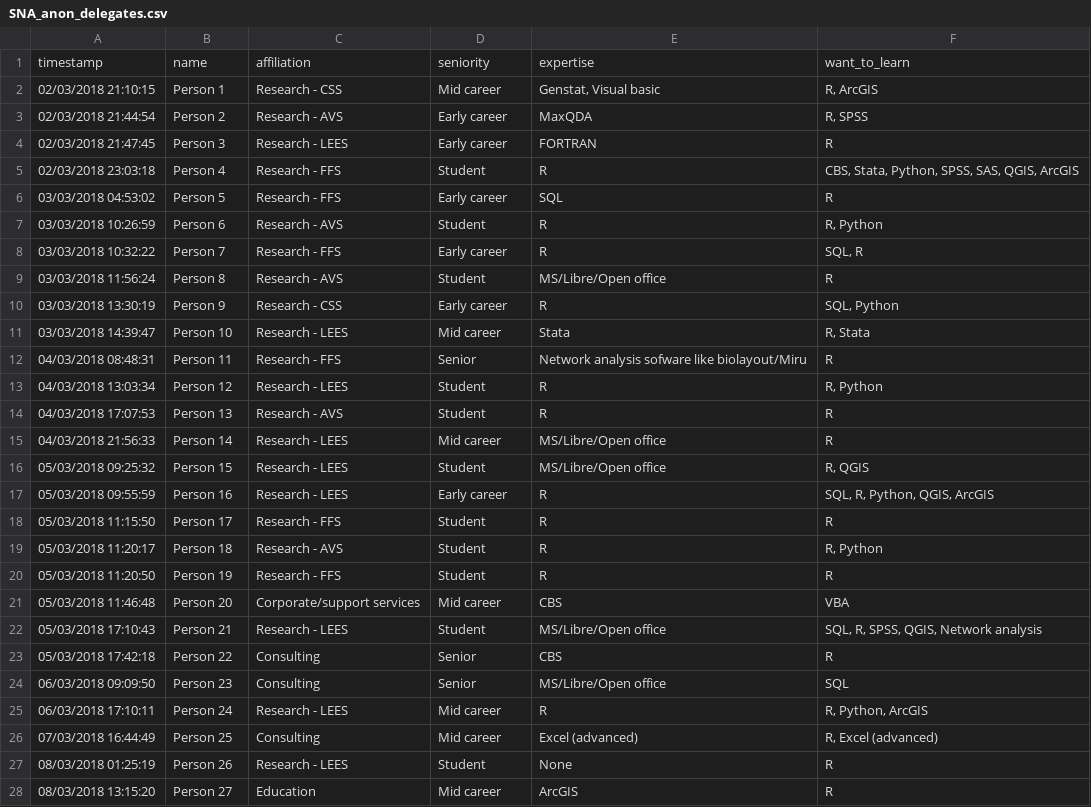
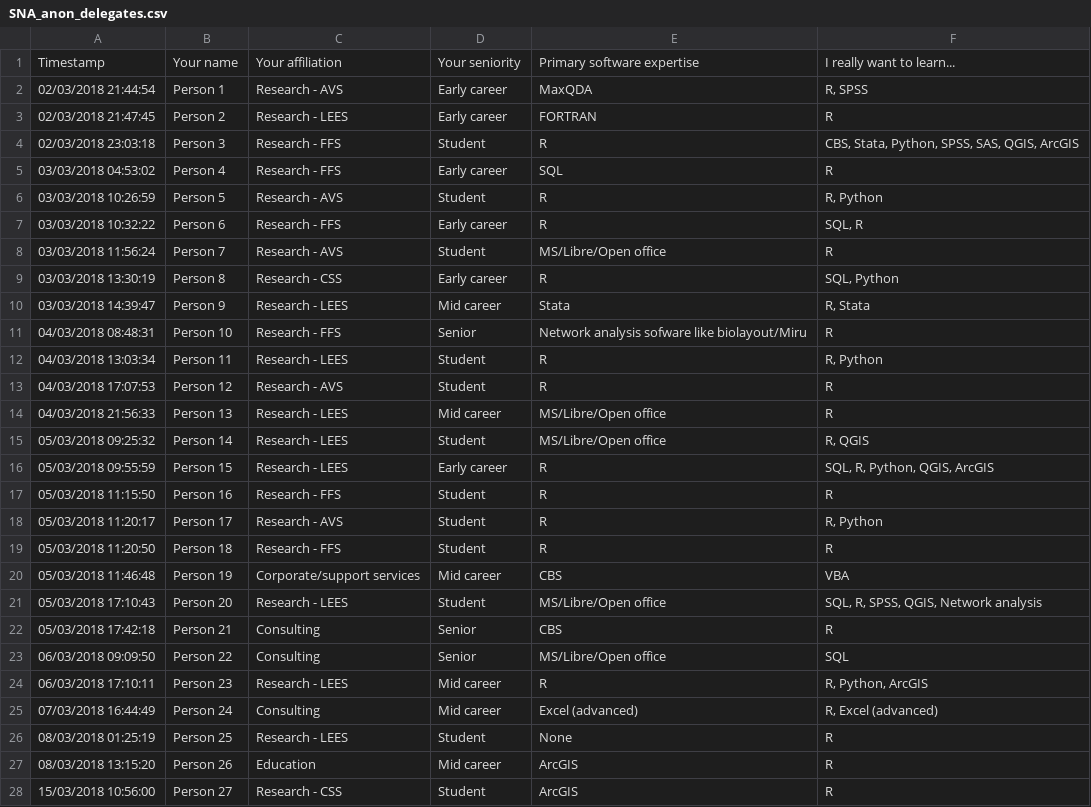
Before and after one commit to SRUC-CPD/network-intro, a CSV file: data/SNA_anon_delegates.csv, drawn as a sheet.

Commit message:
latest delegate list with code to anonymise it

```diff
--- a/data/SNA_anon_delegates.csv
+++ b/data/SNA_anon_delegates.csv
@@ -1,28 +1,28 @@
-timestamp,name,affiliation,seniority,expertise,want_to_learn
-02/03/2018 21:10:15,Person 1,Research - CSS,Mid career,"Genstat, Visual basic","R, ArcGIS"
-02/03/2018 21:44:54,Person 2,Research - AVS,Early career,MaxQDA,"R, SPSS"
-02/03/2018 21:47:45,Person 3,Research - LEES,Early career,FORTRAN,R
-02/03/2018 23:03:18,Person 4,Research - FFS,Student,R,"CBS, Stata, Python, SPSS, SAS, QGIS, ArcGIS"
-03/03/2018 04:53:02,Person 5,Research - FFS,Early career,SQL,R
-03/03/2018 10:26:59,Person 6,Research - AVS,Student,R,"R, Python"
-03/03/2018 10:32:22,Person 7,Research - FFS,Early career,R,"SQL, R"
-03/03/2018 11:56:24,Person 8,Research - AVS,Student,MS/Libre/Open office,R
-03/03/2018 13:30:19,Person 9,Research - CSS,Early career,R,"SQL, Python"
-03/03/2018 14:39:47,Person 10,Research - LEES,Mid career,Stata,"R, Stata"
-04/03/2018 08:48:31,Person 11,Research - FFS,Senior,Network analysis sofware like biolayout/Miru,R
-04/03/2018 13:03:34,Person 12,Research - LEES,Student,R,"R, Python"
-04/03/2018 17:07:53,Person 13,Research - AVS,Student,R,R
-04/03/2018 21:56:33,Person 14,Research - LEES,Mid career,MS/Libre/Open office,R
-05/03/2018 09:25:32,Person 15,Research - LEES,Student,MS/Libre/Open office,"R, QGIS"
-05/03/2018 09:55:59,Person 16,Research - LEES,Early career,R,"SQL, R, Python, QGIS, ArcGIS"
-05/03/2018 11:15:50,Person 17,Research - FFS,Student,R,R
-05/03/2018 11:20:17,Person 18,Research - AVS,Student,R,"R, Python"
-05/03/2018 11:20:50,Person 19,Research - FFS,Student,R,R
-05/03/2018 11:46:48,Person 20,Corporate/support services,Mid career,CBS,VBA
-05/03/2018 17:10:43,Person 21,Research - LEES,Student,MS/Libre/Open office,"SQL, R, SPSS, QGIS, Network analysis"
-05/03/2018 17:42:18,Person 22,Consulting,Senior,CBS,R
-06/03/2018 09:09:50,Person 23,Consulting,Senior,MS/Libre/Open office,SQL
-06/03/2018 17:10:11,Person 24,Research - LEES,Mid career,R,"R, Python, ArcGIS"
-07/03/2018 16:44:49,Person 25,Consulting,Mid career,Excel (advanced),"R, Excel (advanced)"
-08/03/2018 01:25:19,Person 26,Research - LEES,Student,None,R
-08/03/2018 13:15:20,Person 27,Education,Mid career,ArcGIS,R
+Timestamp,Your name,Your affiliation,Your seniority,Primary software expertise,I really want to learn...
+02/03/2018 21:44:54,Person 1,Research - AVS,Early career,MaxQDA,"R, SPSS"
+02/03/2018 21:47:45,Person 2,Research - LEES,Early career,FORTRAN,R
+02/03/2018 23:03:18,Person 3,Research - FFS,Student,R,"CBS, Stata, Python, SPSS, SAS, QGIS, ArcGIS"
+03/03/2018 04:53:02,Person 4,Research - FFS,Early career,SQL,R
+03/03/2018 10:26:59,Person 5,Research - AVS,Student,R,"R, Python"
+03/03/2018 10:32:22,Person 6,Research - FFS,Early career,R,"SQL, R"
+03/03/2018 11:56:24,Person 7,Research - AVS,Student,MS/Libre/Open office,R
+03/03/2018 13:30:19,Person 8,Research - CSS,Early career,R,"SQL, Python"
+03/03/2018 14:39:47,Person 9,Research - LEES,Mid career,Stata,"R, Stata"
+04/03/2018 08:48:31,Person 10,Research - FFS,Senior,Network analysis sofware like biolayout/Miru,R
+04/03/2018 13:03:34,Person 11,Research - LEES,Student,R,"R, Python"
+04/03/2018 17:07:53,Person 12,Research - AVS,Student,R,R
+04/03/2018 21:56:33,Person 13,Research - LEES,Mid career,MS/Libre/Open office,R
+05/03/2018 09:25:32,Person 14,Research - LEES,Student,MS/Libre/Open office,"R, QGIS"
+05/03/2018 09:55:59,Person 15,Research - LEES,Early career,R,"SQL, R, Python, QGIS, ArcGIS"
+05/03/2018 11:15:50,Person 16,Research - FFS,Student,R,R
+05/03/2018 11:20:17,Person 17,Research - AVS,Student,R,"R, Python"
+05/03/2018 11:20:50,Person 18,Research - FFS,Student,R,R
+05/03/2018 11:46:48,Person 19,Corporate/support services,Mid career,CBS,VBA
+05/03/2018 17:10:43,Person 20,Research - LEES,Student,MS/Libre/Open office,"SQL, R, SPSS, QGIS, Network analysis"
+05/03/2018 17:42:18,Person 21,Consulting,Senior,CBS,R
+06/03/2018 09:09:50,Person 22,Consulting,Senior,MS/Libre/Open office,SQL
+06/03/2018 17:10:11,Person 23,Research - LEES,Mid career,R,"R, Python, ArcGIS"
+07/03/2018 16:44:49,Person 24,Consulting,Mid career,Excel (advanced),"R, Excel (advanced)"
+08/03/2018 01:25:19,Person 25,Research - LEES,Student,None,R
+08/03/2018 13:15:20,Person 26,Education,Mid career,ArcGIS,R
+15/03/2018 10:56:00,Person 27,Research - CSS,Student,ArcGIS,R
```
Also changed, not shown: 1 other file.
